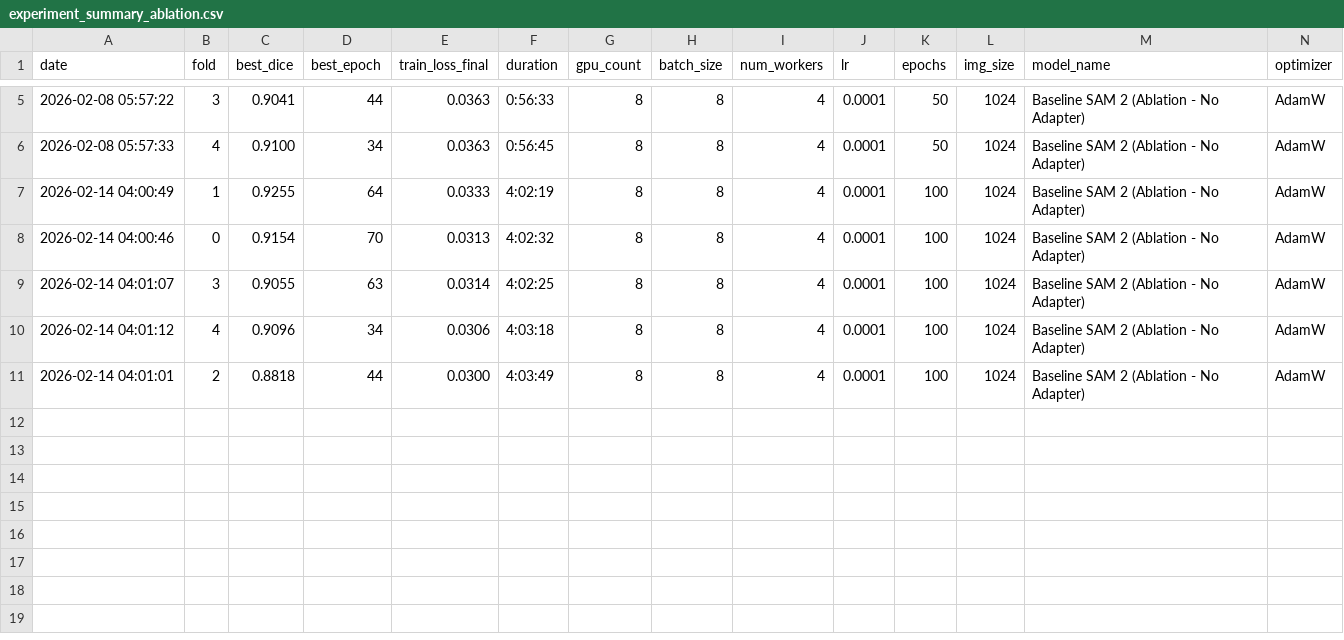
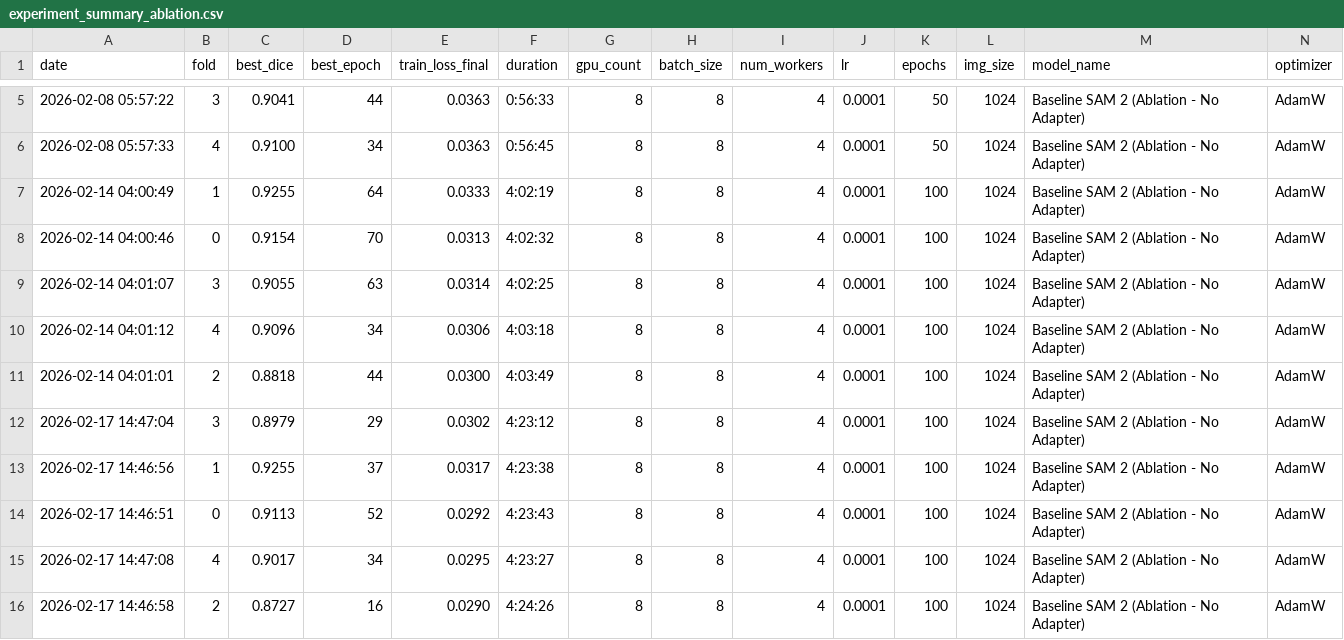
Before and after one commit to XiaojuCH/Fabulous_Tear_Meniscus_Segmentation-Public, a CSV file: experiment_summary_ablation.csv, drawn as a sheet; only a part is shown, gaps mark what is left out; rows hold the shown columns only; the diff names each change by its address in the sheet, - before the commit and + after, or states it on an @@ line.

```diff
--- a/experiment_summary_ablation.csv
+++ b/experiment_summary_ablation.csv
+row 12: 2026-02-17 14:47:04 | 3 | 0.8979 | 29 | 0.0302 | 4:23:12 | 8 | 8 | 4 | 0.0001 | 100 | 1024 | Baseline SAM 2 (Ablation - No Adapter) | AdamW
+row 13: 2026-02-17 14:46:56 | 1 | 0.9255 | 37 | 0.0317 | 4:23:38 | 8 | 8 | 4 | 0.0001 | 100 | 1024 | Baseline SAM 2 (Ablation - No Adapter) | AdamW
+row 14: 2026-02-17 14:46:51 | 0 | 0.9113 | 52 | 0.0292 | 4:23:43 | 8 | 8 | 4 | 0.0001 | 100 | 1024 | Baseline SAM 2 (Ablation - No Adapter) | AdamW
+row 15: 2026-02-17 14:47:08 | 4 | 0.9017 | 34 | 0.0295 | 4:23:27 | 8 | 8 | 4 | 0.0001 | 100 | 1024 | Baseline SAM 2 (Ablation - No Adapter) | AdamW
+row 16: 2026-02-17 14:46:58 | 2 | 0.8727 | 16 | 0.0290 | 4:24:26 | 8 | 8 | 4 | 0.0001 | 100 | 1024 | Baseline SAM 2 (Ablation - No Adapter) | AdamW
```
Also changed, not shown: baseline_summary.csv, experiment_summary.csv, 12 other files.
